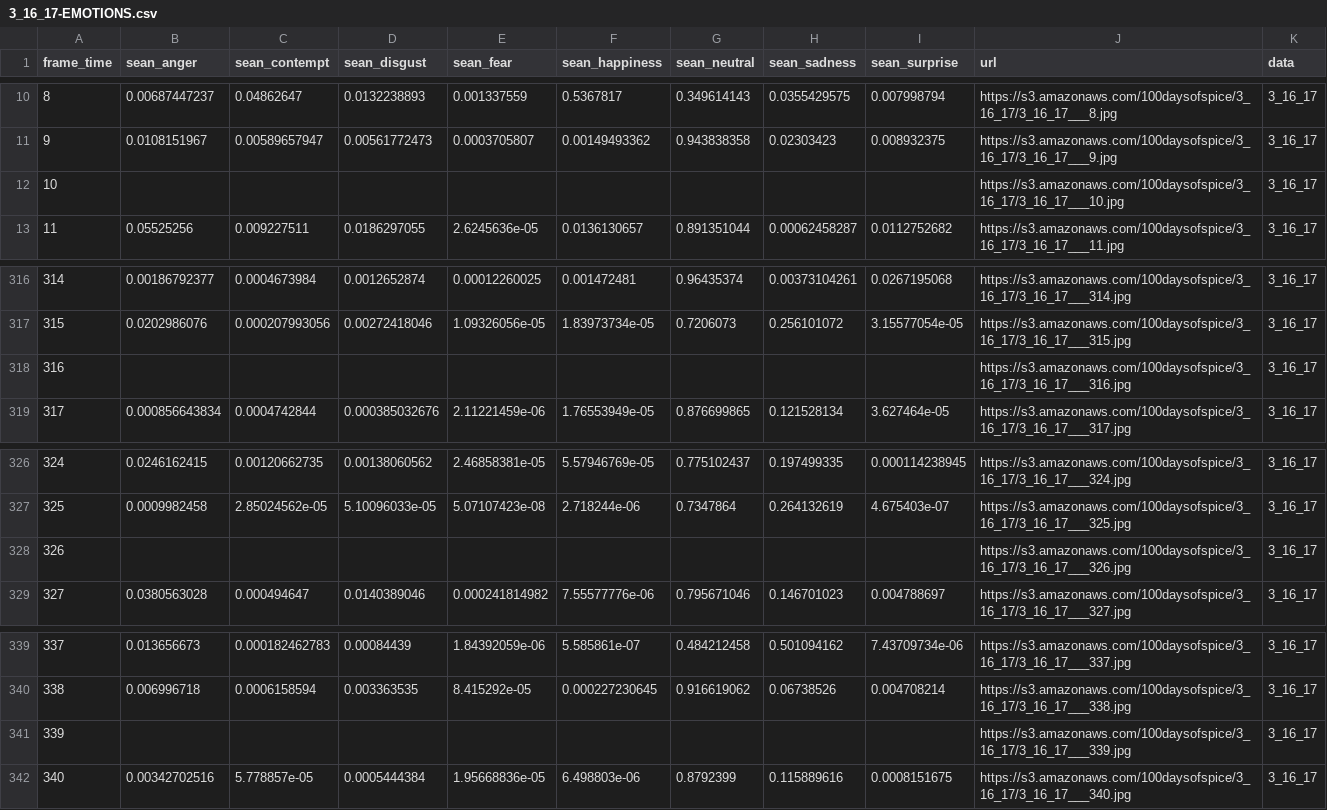
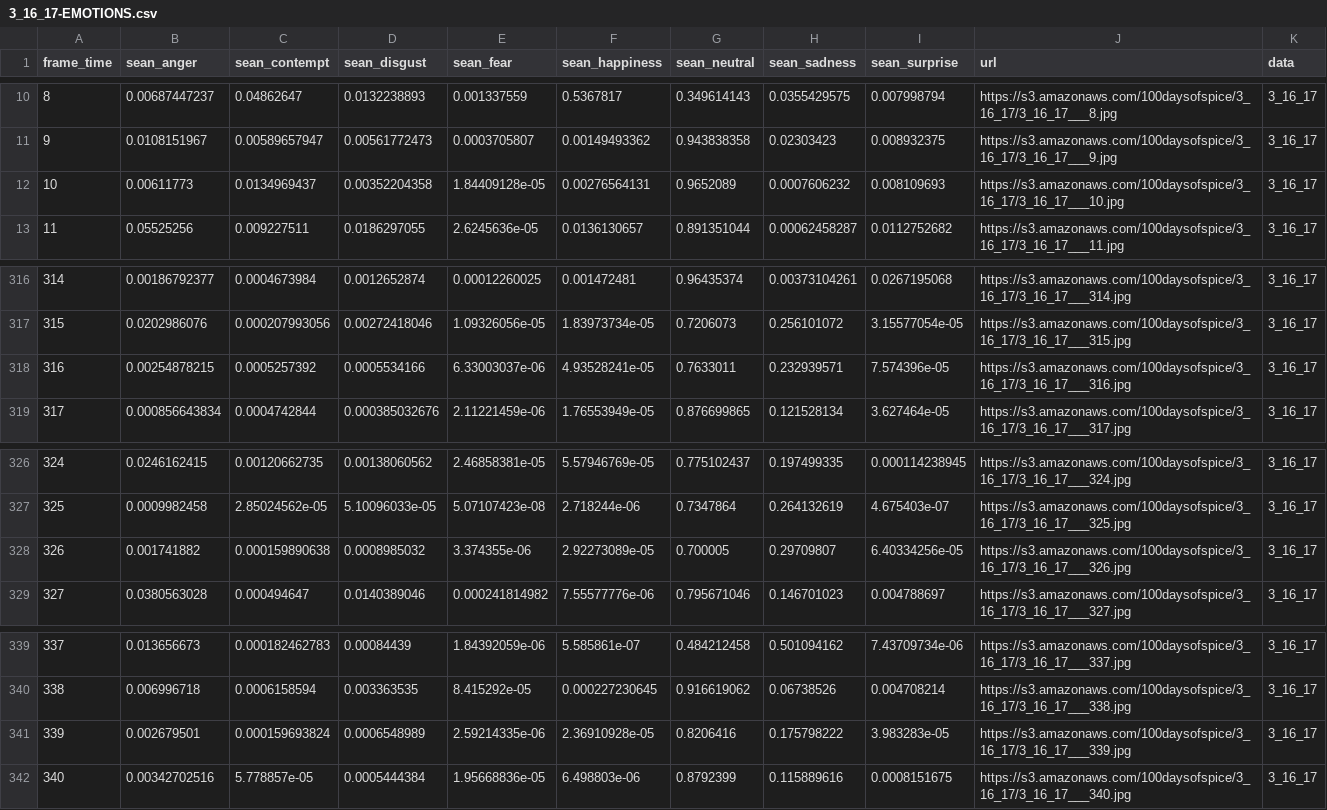
Before and after one commit to Amirosimani/100_days_of_spice, a CSV file: csv/3_16_17-EMOTIONS.csv, drawn as a sheet; only a part is shown, gaps mark what is left out; the diff covers the shown part only.

```diff
--- a/csv/3_16_17-EMOTIONS.csv
+++ b/csv/3_16_17-EMOTIONS.csv
@@ -11,3 +11,3 @@ frame_time,sean_anger,sean_contempt,sean_disgust,sean_fear,sean_happiness,sean_n
 9,0.0108151967,0.00589657947,0.00561772473,0.0003705807,0.00149493362,0.943838358,0.02303423,0.008932375,https://s3.amazonaws.com/100daysofspice/3_16_17/3_16_17___9.jpg,3_16_17
-10,,,,,,,,,https://s3.amazonaws.com/100daysofspice/3_16_17/3_16_17___10.jpg,3_16_17
+10,0.00611773,0.0134969437,0.00352204358,1.84409128e-05,0.00276564131,0.9652089,0.0007606232,0.008109693,https://s3.amazonaws.com/100daysofspice/3_16_17/3_16_17___10.jpg,3_16_17
 11,0.05525256,0.009227511,0.0186297055,2.6245636e-05,0.0136130657,0.891351044,0.00062458287,0.0112752682,https://s3.amazonaws.com/100daysofspice/3_16_17/3_16_17___11.jpg,3_16_17
@@ -317,3 +317,3 @@ frame_time,sean_anger,sean_contempt,sean_disgust,sean_fear,sean_happiness,sean_n
 315,0.0202986076,0.000207993056,0.00272418046,1.09326056e-05,1.83973734e-05,0.7206073,0.256101072,3.15577054e-05,https://s3.amazonaws.com/100daysofspice/3_16_17/3_16_17___315.jpg,3_16_17
-316,,,,,,,,,https://s3.amazonaws.com/100daysofspice/3_16_17/3_16_17___316.jpg,3_16_17
+316,0.00254878215,0.0005257392,0.0005534166,6.33003037e-06,4.93528241e-05,0.7633011,0.232939571,7.574396e-05,https://s3.amazonaws.com/100daysofspice/3_16_17/3_16_17___316.jpg,3_16_17
 317,0.000856643834,0.0004742844,0.000385032676,2.11221459e-06,1.76553949e-05,0.876699865,0.121528134,3.627464e-05,https://s3.amazonaws.com/100daysofspice/3_16_17/3_16_17___317.jpg,3_16_17
@@ -327,3 +327,3 @@ frame_time,sean_anger,sean_contempt,sean_disgust,sean_fear,sean_happiness,sean_n
 325,0.0009982458,2.85024562e-05,5.10096033e-05,5.07107423e-08,2.718244e-06,0.7347864,0.264132619,4.675403e-07,https://s3.amazonaws.com/100daysofspice/3_16_17/3_16_17___325.jpg,3_16_17
-326,,,,,,,,,https://s3.amazonaws.com/100daysofspice/3_16_17/3_16_17___326.jpg,3_16_17
+326,0.001741882,0.000159890638,0.0008985032,3.374355e-06,2.92273089e-05,0.700005,0.29709807,6.40334256e-05,https://s3.amazonaws.com/100daysofspice/3_16_17/3_16_17___326.jpg,3_16_17
 327,0.0380563028,0.000494647,0.0140389046,0.000241814982,7.55577776e-06,0.795671046,0.146701023,0.004788697,https://s3.amazonaws.com/100daysofspice/3_16_17/3_16_17___327.jpg,3_16_17
@@ -340,3 +340,3 @@ frame_time,sean_anger,sean_contempt,sean_disgust,sean_fear,sean_happiness,sean_n
 338,0.006996718,0.0006158594,0.003363535,8.415292e-05,0.000227230645,0.916619062,0.06738526,0.004708214,https://s3.amazonaws.com/100daysofspice/3_16_17/3_16_17___338.jpg,3_16_17
-339,,,,,,,,,https://s3.amazonaws.com/100daysofspice/3_16_17/3_16_17___339.jpg,3_16_17
+339,0.002679501,0.000159693824,0.0006548989,2.59214335e-06,2.36910928e-05,0.8206416,0.175798222,3.983283e-05,https://s3.amazonaws.com/100daysofspice/3_16_17/3_16_17___339.jpg,3_16_17
 340,0.00342702516,5.778857e-05,0.0005444384,1.95668836e-05,6.498803e-06,0.8792399,0.115889616,0.0008151675,https://s3.amazonaws.com/100daysofspice/3_16_17/3_16_17___340.jpg,3_16_17
```
Also changed, not shown: 24 edited cells elsewhere in this file, 7 other files.
